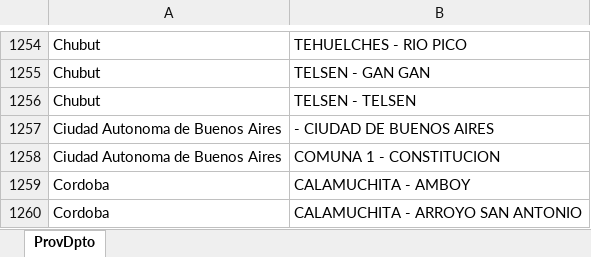
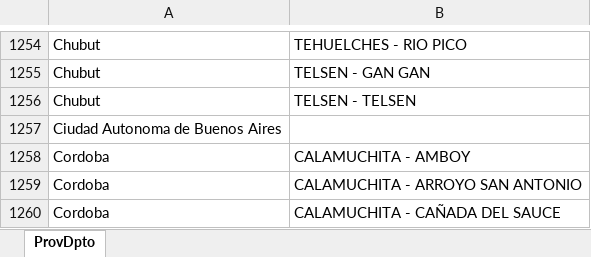
Before and after one commit to opensas/encuestas, an Excel workbook: Main/Docs/provincias-deptos/DptoLocalidad_por_Provincia.xlsx, sheet ProvDpto, drawn as a sheet; only a part is shown, gaps mark what is left out; the shorter side is filled out with more unchanged rows; values as stored, in another font and other column widths than the file's, no borders; the diff names each change by its address in the sheet, - before the commit and + after, or states it on an @@ line.

```diff
--- a/Main/Docs/provincias-deptos/DptoLocalidad_por_Provincia.xlsx (sheet ProvDpto)
+++ b/Main/Docs/provincias-deptos/DptoLocalidad_por_Provincia.xlsx (sheet ProvDpto)
-B1257: - CIUDAD DE BUENOS AIRES
+B1257: (empty)
-row 1258: Ciudad Autonoma de Buenos Aires | COMUNA 1 - CONSTITUCION
```
Also changed, not shown: 1 other file.
